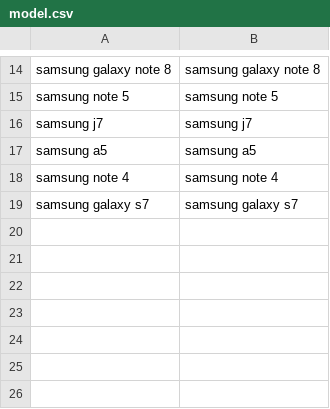
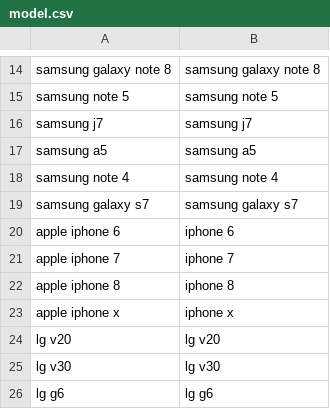
Before and after one commit to javalove93/dialogflowdemo, a CSV file: WebHook/model.csv, drawn as a sheet; only a part is shown, gaps mark what is left out; the diff names each change by its address in the sheet, - before the commit and + after, or states it on an @@ line.

```diff
--- a/WebHook/model.csv
+++ b/WebHook/model.csv
+row 20: apple iphone 6 | iphone 6
+row 21: apple iphone 7 | iphone 7
+row 22: apple iphone 8 | iphone 8
+row 23: apple iphone x | iphone x
+row 24: lg v20 | lg v20
+row 25: lg v30 | lg v30
+row 26: lg g6 | lg g6
```
Also changed, not shown: 1 other file.
